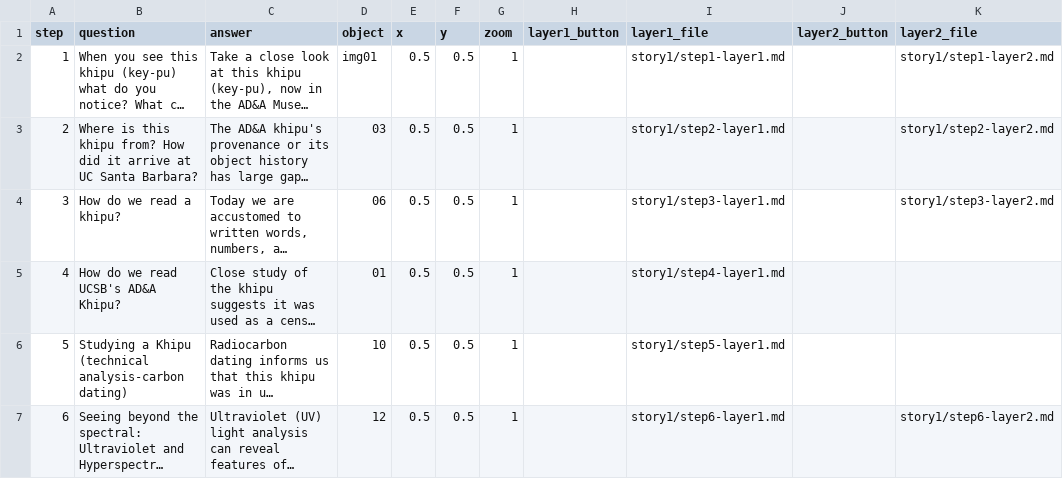
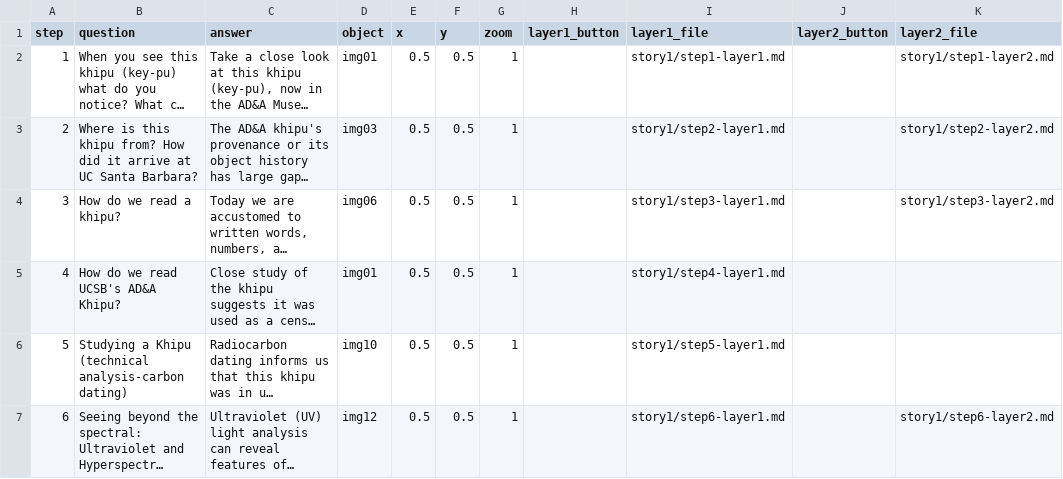
Before and after one commit to up-in-the-clouds/telar-khipu, a CSV file: components/structures/story-1.csv, drawn as a sheet; long unchanged cells end in …; the diff names each change by its address in the sheet, - before the commit and + after, or states it on an @@ line.

Commit message:
Revise khipu story steps with updated content
Updated the khipu story steps with new images and refined text for clarity.

```diff
--- a/components/structures/story-1.csv
+++ b/components/structures/story-1.csv
-D3 (object): 03
+D3 (object): img03
-D4 (object): 06
+D4 (object): img06
-D5 (object): 01
+D5 (object): img01
-D6 (object): 10
+D6 (object): img10
-D7 (object): 12
+D7 (object): img12
```
